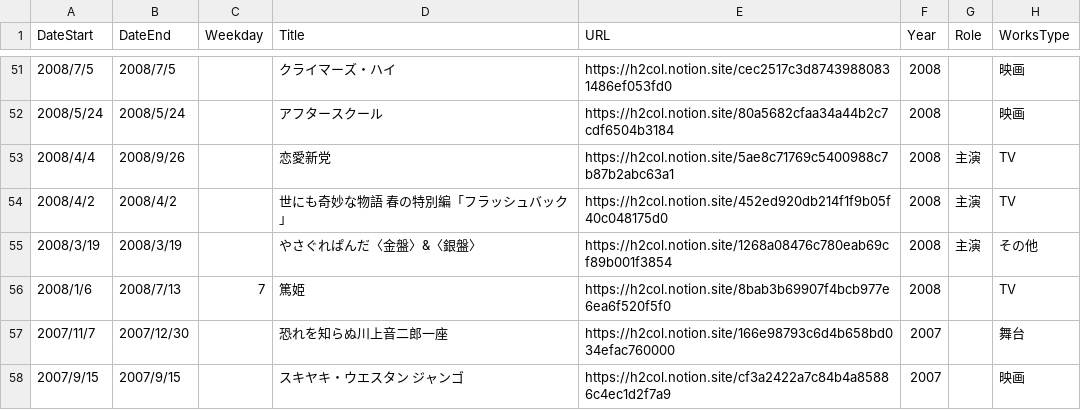
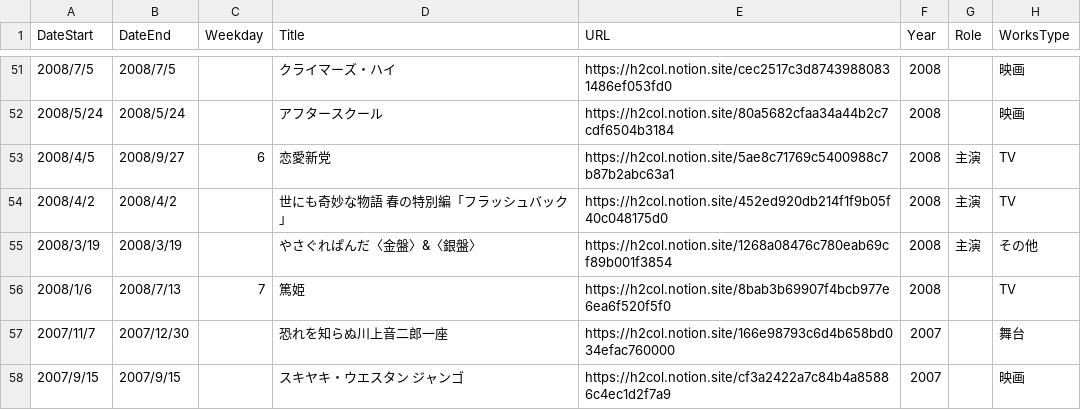
Before and after one commit to skmstdb/skmstdb.github.io, a CSV file: worksdata.csv, drawn as a sheet; only a part is shown, gaps mark what is left out.

Commit message:
Update worksdata.csv

```diff
--- a/worksdata.csv
+++ b/worksdata.csv
@@ -52,3 +52,3 @@ DateStart,DateEnd,Weekday,Title,URL,Year,Role,WorksType
 2008/5/24,2008/5/24,,アフタースクール,https://h2col.notion.site/80a5682cfaa34a44b2c7cdf6504b3184,2008,,映画
-2008/4/4,2008/9/26,,恋愛新党,https://h2col.notion.site/5ae8c71769c5400988c7b87b2abc63a1,2008,主演,TV
+2008/4/5,2008/9/27,6,恋愛新党,https://h2col.notion.site/5ae8c71769c5400988c7b87b2abc63a1,2008,主演,TV
 2008/4/2,2008/4/2,,世にも奇妙な物語 春の特別編「フラッシュバック」,https://h2col.notion.site/452ed920db214f1f9b05f40c048175d0,2008,主演,TV
```
